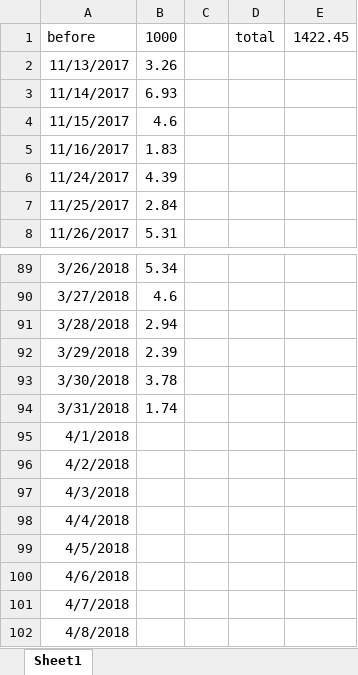
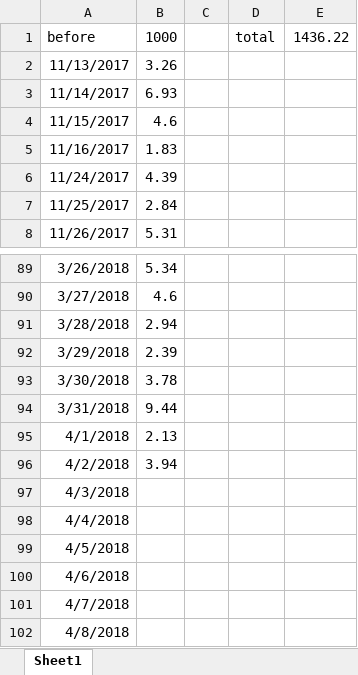
Before and after one commit to eef808a24ff/PhysWiki, an Excel workbook: timer.xlsx, sheet Sheet1, drawn as a sheet; only a part is shown, gaps mark what is left out; values as stored, in another font and other column widths than the file's, no borders; the diff names each change by its address in the sheet, - before the commit and + after, or states it on an @@ line.

```diff
--- a/timer.xlsx (sheet Sheet1)
+++ b/timer.xlsx (sheet Sheet1)
-E1: 1422.45
+E1: 1436.22
-B94: 1.74
+B94: 9.44
-B95: (empty)
+B95: 2.13
-B96: (empty)
+B96: 3.94
```
Also changed, not shown: 词条标签对照表.xlsx, 13 other files.
